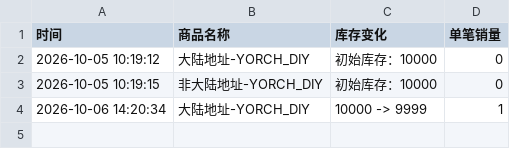
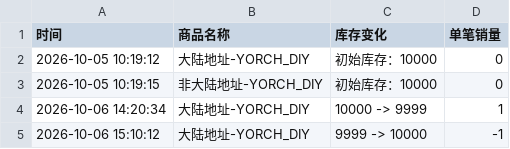
Before and after one commit to Juineii/pow_imini1007, a CSV file: YORCH_DIY.csv, drawn as a sheet; the diff names each change by its address in the sheet, - before the commit and + after, or states it on an @@ line.

Commit message:
自动更新数据 2026-10-06 15:10:30

```diff
--- a/YORCH_DIY.csv
+++ b/YORCH_DIY.csv
+row 5: 2026-10-06 15:10:12 | 大陆地址-YORCH_DIY | 9999 -> 10000 | -1
```
